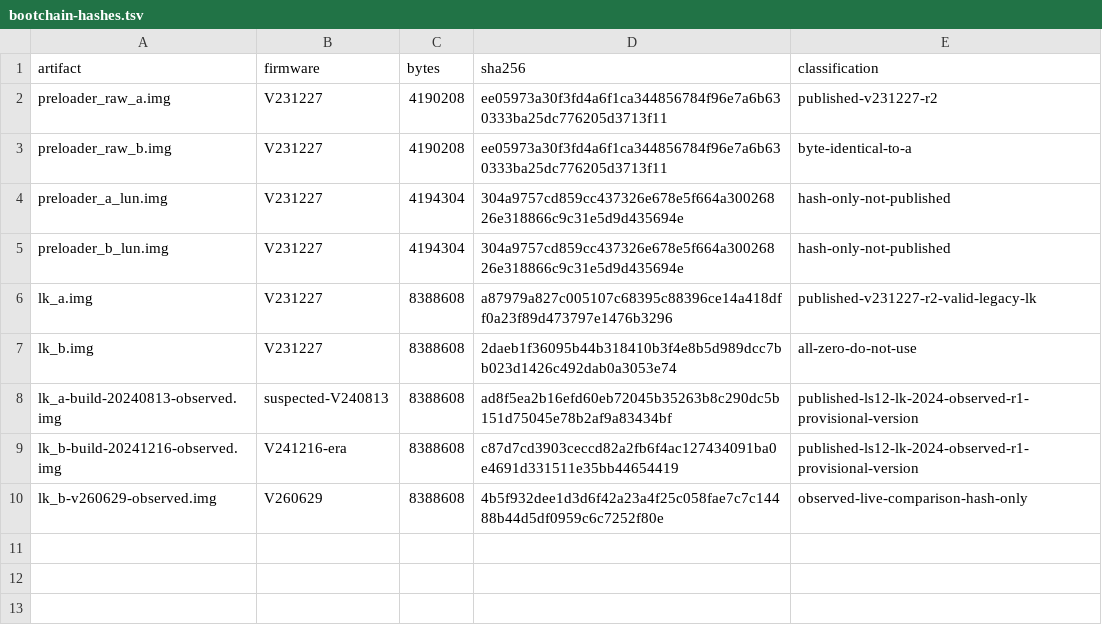
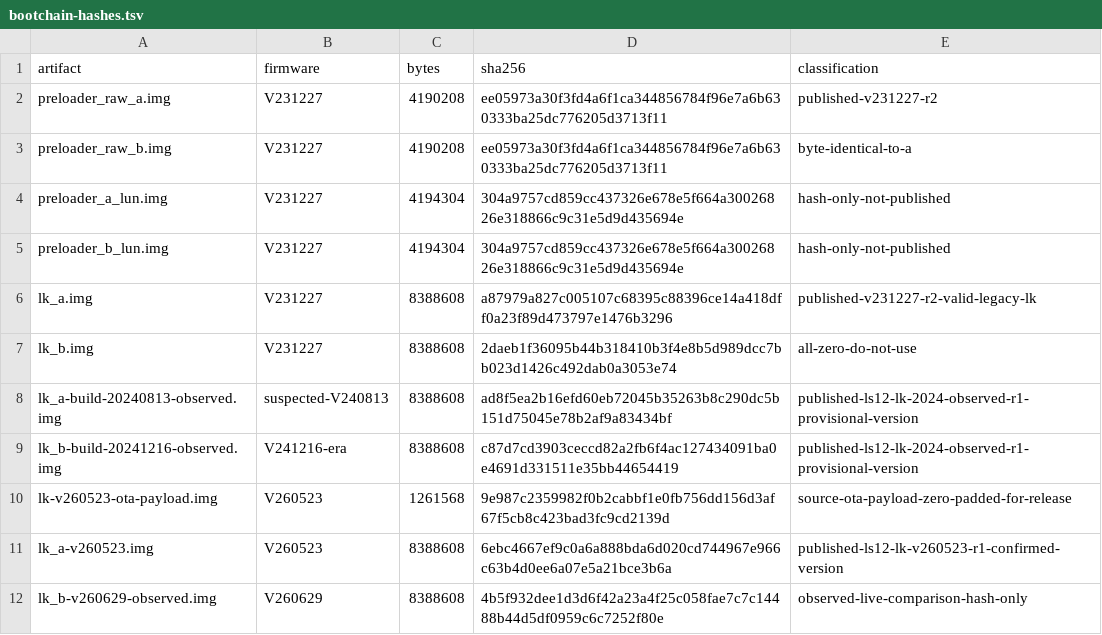
Before and after one commit to yoyicue/xpad2-v231227-bootchain-reference, a TSV file: metadata/bootchain-hashes.tsv, drawn as a sheet.

Commit message:
Publish confirmed V260523 LK reference

```diff
--- a/metadata/bootchain-hashes.tsv
+++ b/metadata/bootchain-hashes.tsv
@@ -9,2 +9,4 @@ lk_a-build-20240813-observed.img	suspected-V240813	8388608	ad8f5ea2b16efd60eb720
 lk_b-build-20241216-observed.img	V241216-era	8388608	c87d7cd3903ceccd82a2fb6f4ac127434091ba0e4691d331511e35bb44654419	published-ls12-lk-2024-observed-r1-provisional-version
+lk-v260523-ota-payload.img	V260523	1261568	9e987c2359982f0b2cabbf1e0fb756dd156d3af67f5cb8c423bad3fc9cd2139d	source-ota-payload-zero-padded-for-release
+lk_a-v260523.img	V260523	8388608	6ebc4667ef9c0a6a888bda6d020cd744967e966c63b4d0ee6a07e5a21bce3b6a	published-ls12-lk-v260523-r1-confirmed-version
 lk_b-v260629-observed.img	V260629	8388608	4b5f932dee1d3d6f42a23a4f25c058fae7c7c14488b44d5df0959c6c7252f80e	observed-live-comparison-hash-only
```
Also changed, not shown: 6 other files.
